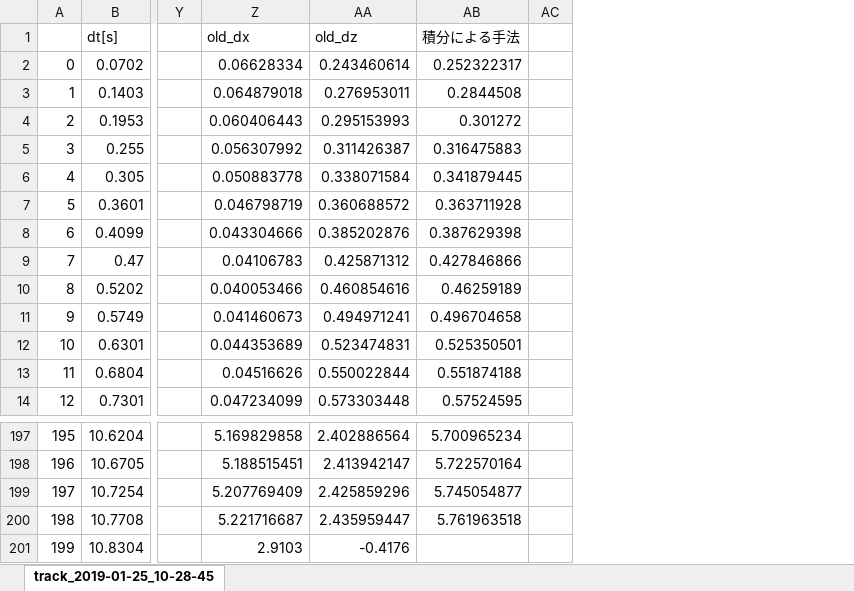
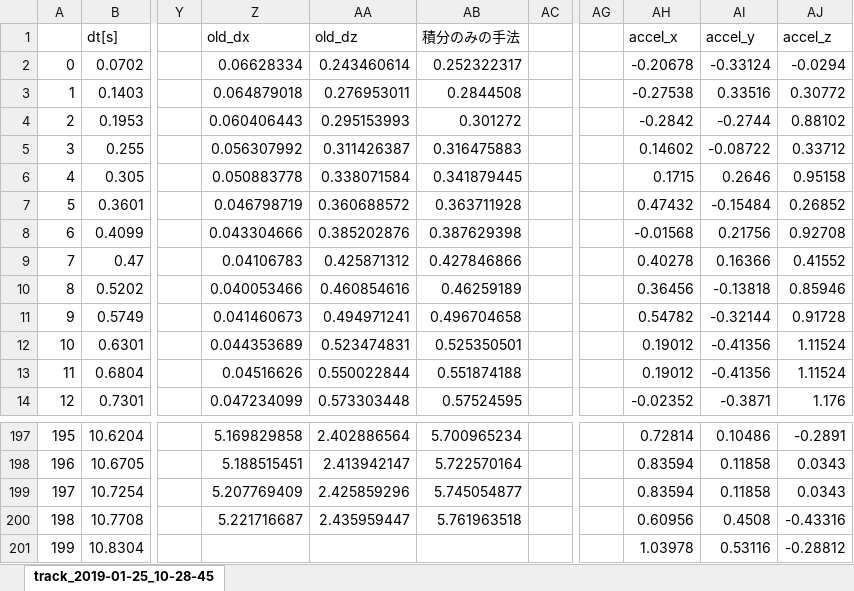
Before and after one commit to InGen6400/TrackNet, an Excel workbook: memo.xlsx, sheet track_2019-01-25_10-28-45, drawn as a sheet; only a part is shown, gaps mark what is left out; values as stored, in another font and other column widths than the file's, no borders; charts and pictures not drawn; the diff names each change by its address in the sheet, - before the commit and + after, or states it on an @@ line.

```diff
--- a/memo.xlsx (sheet track_2019-01-25_10-28-45)
+++ b/memo.xlsx (sheet track_2019-01-25_10-28-45)
+column AG, empty
+column AH (accel_x), rows 2-14: -0.20678 | -0.27538 | -0.2842 | 0.14602 | 0.1715 | 0.47432 | -0.01568 | 0.40278 | 0.36456 | 0.54782 | 0.19012 | 0.19012 | -0.02352; rows 197-201: 0.72814 | 0.83594 | 0.83594 | 0.60956 | 1.03978
+column AI (accel_y), rows 2-14: -0.33124 | 0.33516 | -0.2744 | -0.08722 | 0.2646 | -0.15484 | 0.21756 | 0.16366 | -0.13818 | -0.32144 | -0.41356 | -0.41356 | -0.3871; rows 197-201: 0.10486 | 0.11858 | 0.11858 | 0.4508 | 0.53116
+column AJ (accel_z), rows 2-14: -0.0294 | 0.30772 | 0.88102 | 0.33712 | 0.95158 | 0.26852 | 0.92708 | 0.41552 | 0.85946 | 0.91728 | 1.11524 | 1.11524 | 1.176; rows 197-201: -0.2891 | 0.0343 | 0.0343 | -0.43316 | -0.28812
-AB1: 積分による手法
+AB1: 積分のみの手法
-Z201 (old_dx): 2.9103
+Z201 (old_dx): (empty)
-AA201 (old_dz): -0.4176
+AA201 (old_dz): (empty)
```
Also changed, not shown: charts or pictures, 10 other files.
